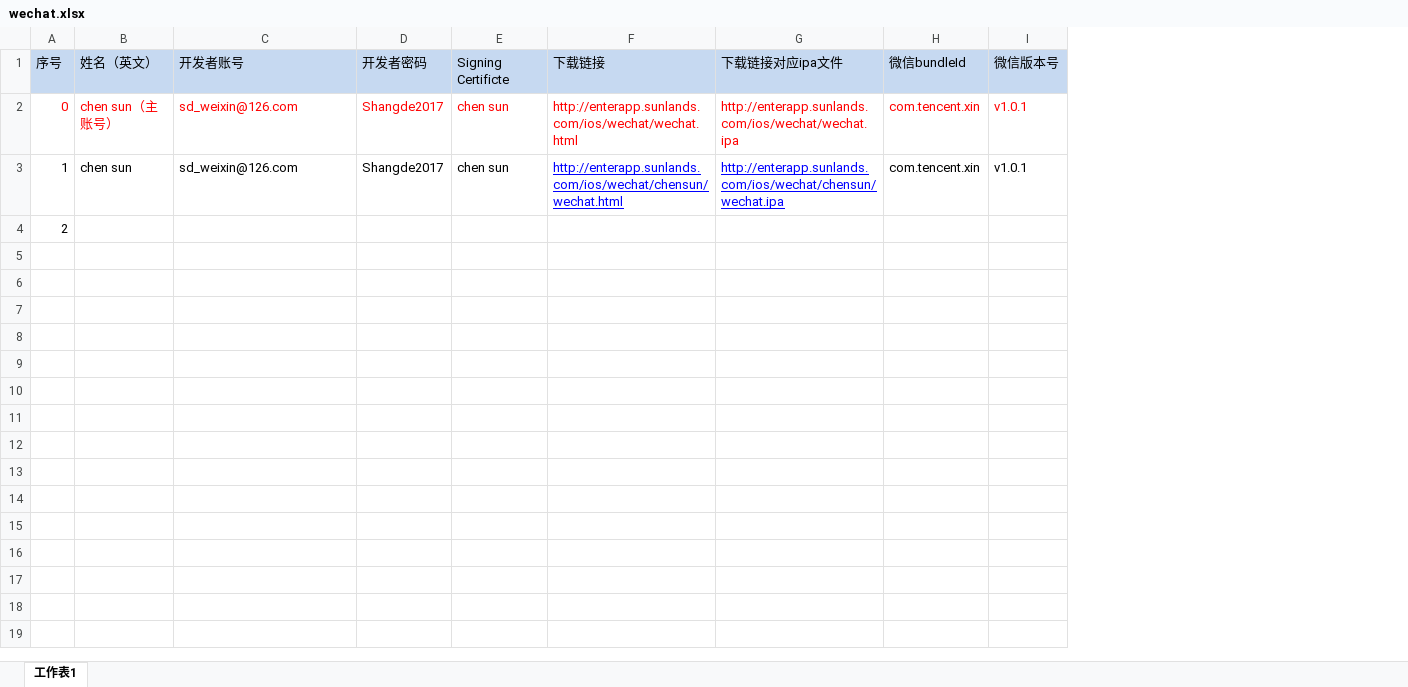
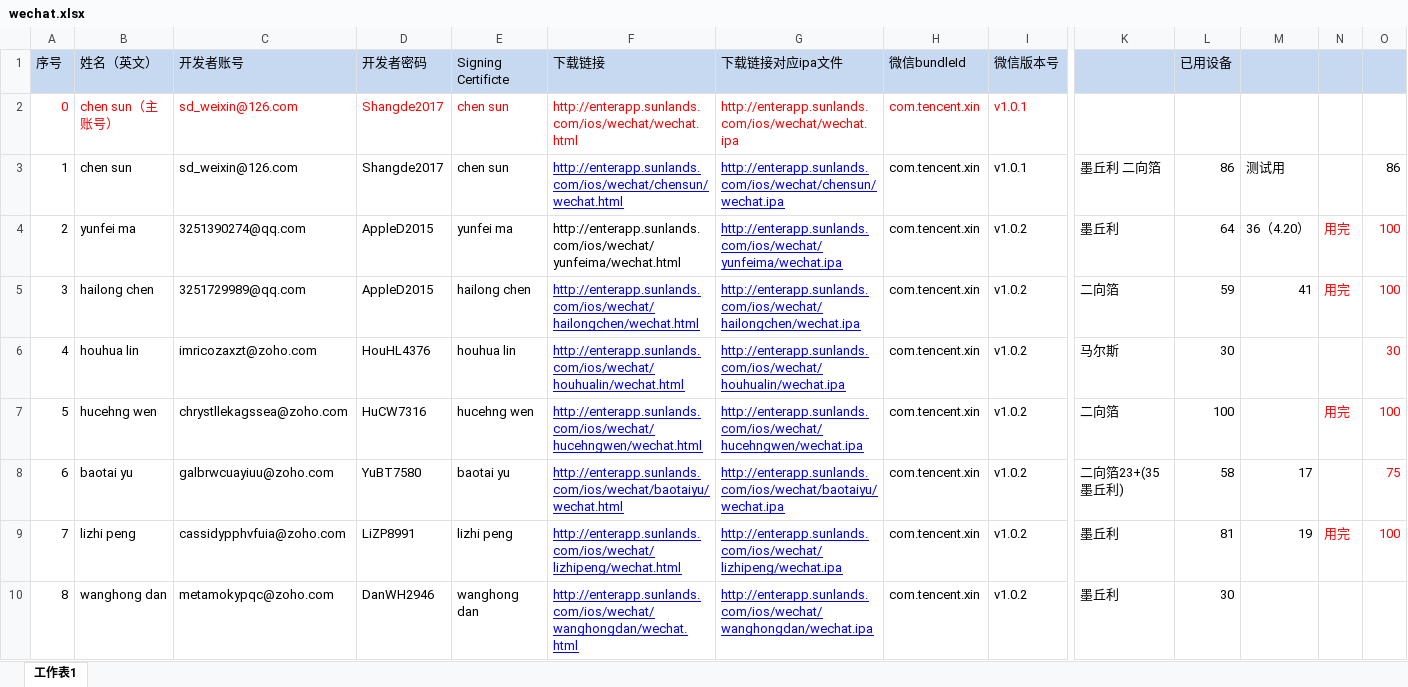
Before and after one commit to zyk1121/iSwift, an Excel workbook: ipa文件plist/wechat.xlsx, sheet 工作表1, drawn as a sheet; only a part is shown, gaps mark what is left out; values as stored, in another font and other column widths than the file's, no borders; rows hold the shown columns only; the diff covers the shown part only; the diff names each change by its address in the sheet, - before the commit and + after, or states it on an @@ line.

```diff
--- a/ipa文件plist/wechat.xlsx (sheet 工作表1)
+++ b/ipa文件plist/wechat.xlsx (sheet 工作表1)
+column K, rows 3-4: 墨丘利 二向箔 | 墨丘利
+column L (已用设备), rows 3-4: 86 | 64
+column M, rows 3-4: 测试用 | 36（4.20）
+column N, row 4: 用完
+column O, rows 3-4: 86 | 100
-B4 (姓名（英文）): (empty)
+B4 (姓名（英文）): yunfei ma
-C4 (开发者账号): (empty)
+C4 (开发者账号): 3251390274@qq.com
-D4 (开发者密码): (empty)
+D4 (开发者密码): AppleD2015
-E4 (Signing Certificte): (empty)
+E4 (Signing Certificte): yunfei ma
-F4 (下载链接): (empty)
+F4 (下载链接): http://enterapp.sunlands.com/ios/wechat/yunfeima/wechat.html
-G4 (下载链接对应ipa文件): (empty)
+G4 (下载链接对应ipa文件): http://enterapp.sunlands.com/ios/wechat/yunfeima/wechat.ipa
-H4 (微信bundleId): (empty)
+H4 (微信bundleId): com.tencent.xin
-I4 (微信版本号): (empty)
+I4 (微信版本号): v1.0.2
+row 5: 3 | hailong chen | 3251729989@qq.com | AppleD2015 | hailong chen | http://enterapp.sunlands.com/ios/wechat/hailongchen/wechat.html | http://enterapp.sunlands.com/ios/wechat/hailongchen/wechat.ipa | com.tencent.xin | v1.0.2 | 二向箔 | 59 | 41 | 用完 | 100
+row 6: 4 | houhua lin | imricozaxzt@zoho.com | HouHL4376 | houhua lin | http://enterapp.sunlands.com/ios/wechat/houhualin/wechat.html | http://enterapp.sunlands.com/ios/wechat/houhualin/wechat.ipa | com.tencent.xin | v1.0.2 | 马尔斯 | 30 |  |  | 30
+row 7: 5 | hucehng wen | chrystllekagssea@zoho.com | HuCW7316 | hucehng wen | http://enterapp.sunlands.com/ios/wechat/hucehngwen/wechat.html | http://enterapp.sunlands.com/ios/wechat/hucehngwen/wechat.ipa | com.tencent.xin | v1.0.2 | 二向箔 | 100 |  | 用完 | 100
+row 8: 6 | baotai yu | galbrwcuayiuu@zoho.com | YuBT7580 | baotai yu | http://enterapp.sunlands.com/ios/wechat/baotaiyu/wechat.html | http://enterapp.sunlands.com/ios/wechat/baotaiyu/wechat.ipa | com.tencent.xin | v1.0.2 | 二向箔23+(35墨丘利) | 58 | 17 |  | 75
+row 9: 7 | lizhi peng | cassidypphvfuia@zoho.com | LiZP8991 | lizhi peng | http://enterapp.sunlands.com/ios/wechat/lizhipeng/wechat.html | http://enterapp.sunlands.com/ios/wechat/lizhipeng/wechat.ipa | com.tencent.xin | v1.0.2 | 墨丘利 | 81 | 19 | 用完 | 100
+row 10: 8 | wanghong dan | metamokypqc@zoho.com | DanWH2946 | wanghong dan | http://enterapp.sunlands.com/ios/wechat/wanghongdan/wechat.html | http://enterapp.sunlands.com/ios/wechat/wanghongdan/wechat.ipa | com.tencent.xin | v1.0.2 | 墨丘利 | 30
```
Also changed, not shown: 1 edited cell elsewhere in this sheet, 16 other files.
